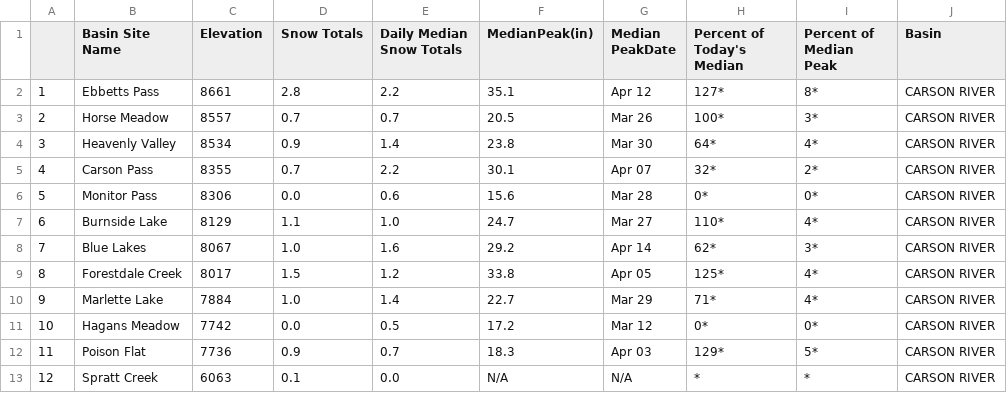
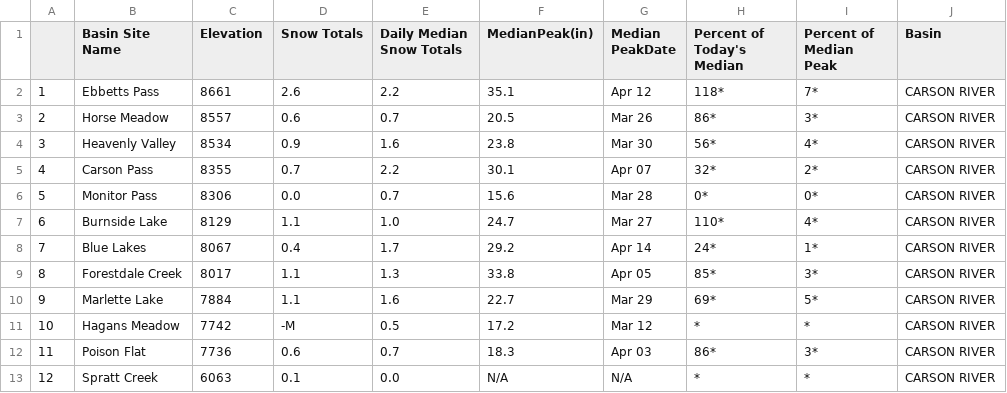
Before and after one commit to abcotvdata/CA-weather-tracker, a CSV file: carson_river.csv, drawn as a sheet.

```diff
--- a/carson_river.csv
+++ b/carson_river.csv
@@ -1,13 +1,13 @@
 "","Basin  Site Name","Elevation","Snow Totals","Daily Median Snow Totals","MedianPeak(in)","Median PeakDate","Percent of Today's Median","Percent of Median Peak","Basin"
-"1","Ebbetts Pass","8661","2.8","2.2","35.1","Apr 12","127*","8*","CARSON RIVER"
-"2","Horse Meadow","8557","0.7","0.7","20.5","Mar 26","100*","3*","CARSON RIVER"
-"3","Heavenly Valley","8534","0.9","1.4","23.8","Mar 30","64*","4*","CARSON RIVER"
+"1","Ebbetts Pass","8661","2.6","2.2","35.1","Apr 12","118*","7*","CARSON RIVER"
+"2","Horse Meadow","8557","0.6","0.7","20.5","Mar 26","86*","3*","CARSON RIVER"
+"3","Heavenly Valley","8534","0.9","1.6","23.8","Mar 30","56*","4*","CARSON RIVER"
 "4","Carson Pass","8355","0.7","2.2","30.1","Apr 07","32*","2*","CARSON RIVER"
-"5","Monitor Pass","8306","0.0","0.6","15.6","Mar 28","0*","0*","CARSON RIVER"
+"5","Monitor Pass","8306","0.0","0.7","15.6","Mar 28","0*","0*","CARSON RIVER"
 "6","Burnside Lake","8129","1.1","1.0","24.7","Mar 27","110*","4*","CARSON RIVER"
-"7","Blue Lakes","8067","1.0","1.6","29.2","Apr 14","62*","3*","CARSON RIVER"
-"8","Forestdale Creek","8017","1.5","1.2","33.8","Apr 05","125*","4*","CARSON RIVER"
-"9","Marlette Lake","7884","1.0","1.4","22.7","Mar 29","71*","4*","CARSON RIVER"
-"10","Hagans Meadow","7742","0.0","0.5","17.2","Mar 12","0*","0*","CARSON RIVER"
-"11","Poison Flat","7736","0.9","0.7","18.3","Apr 03","129*","5*","CARSON RIVER"
+"7","Blue Lakes","8067","0.4","1.7","29.2","Apr 14","24*","1*","CARSON RIVER"
+"8","Forestdale Creek","8017","1.1","1.3","33.8","Apr 05","85*","3*","CARSON RIVER"
+"9","Marlette Lake","7884","1.1","1.6","22.7","Mar 29","69*","5*","CARSON RIVER"
+"10","Hagans Meadow","7742","-M","0.5","17.2","Mar 12","*","*","CARSON RIVER"
+"11","Poison Flat","7736","0.6","0.7","18.3","Apr 03","86*","3*","CARSON RIVER"
 "12","Spratt Creek","6063","0.1","0.0","N/A","N/A","*","*","CARSON RIVER"
```
Also changed, not shown: clover_valley_franklin_river.csv, eastern_nevada.csv, 11 other files.
